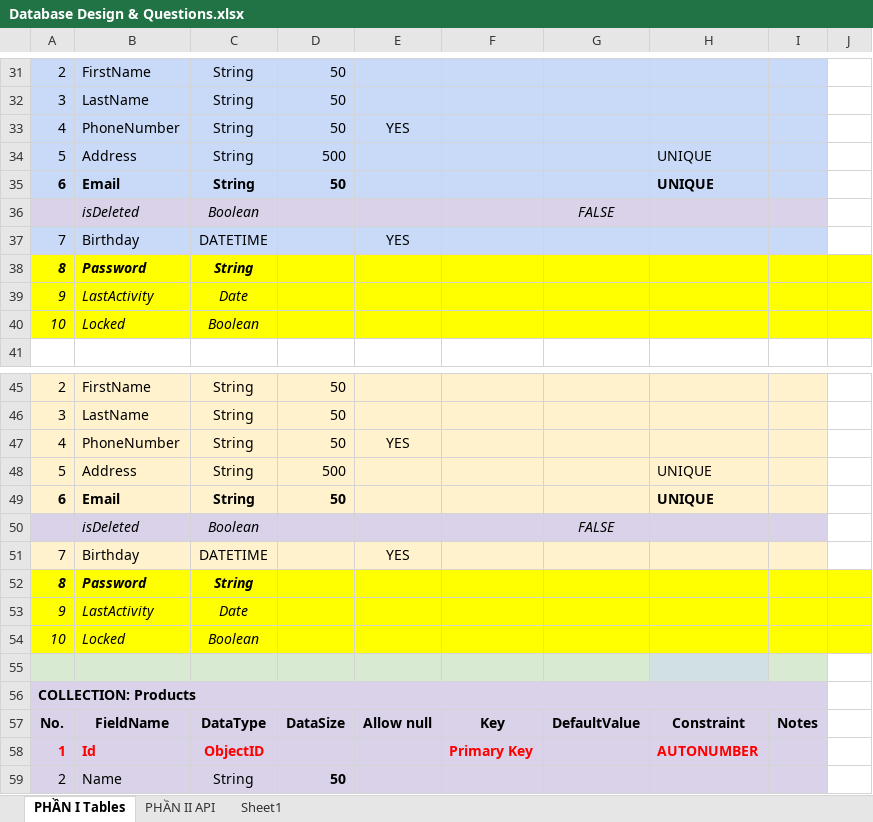
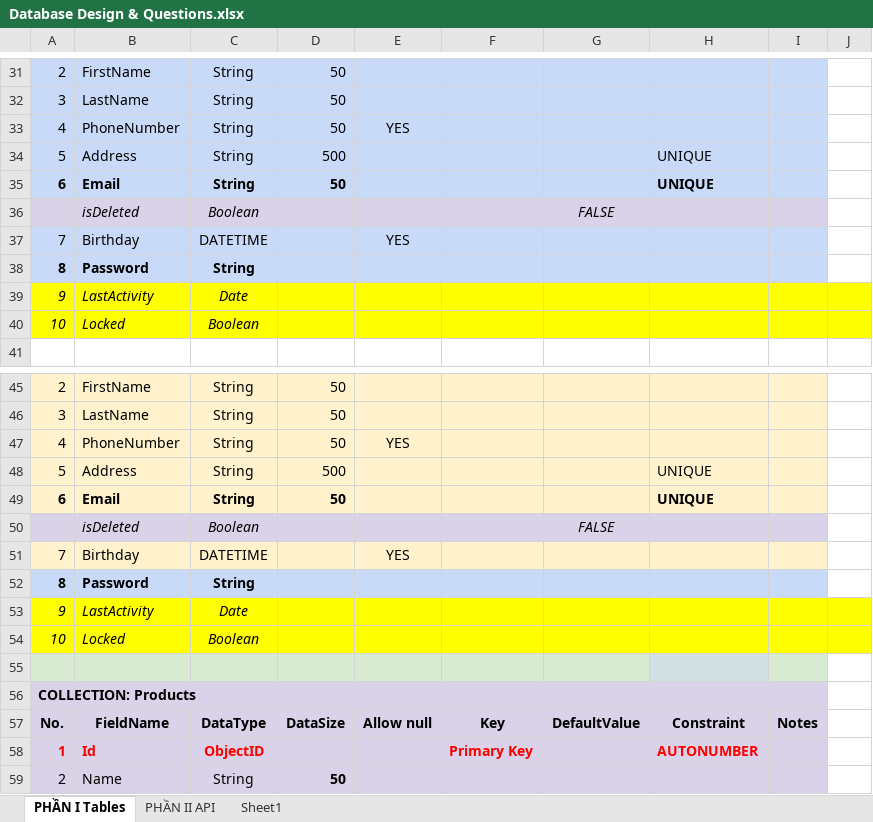
Before and after one commit to trinhphuongdesigner/batch-31-nodejs, an Excel workbook: public/docs/Database Design & Questions.xlsx, sheet PHẦN I Tables, drawn as a sheet; only a part is shown, gaps mark what is left out; values as stored, in another font and other column widths than the file's, no borders; the diff names each change by its address in the sheet, - before the commit and + after, or states it on an @@ line.

```diff
--- a/public/docs/Database Design & Questions.xlsx (sheet PHẦN I Tables)
+++ b/public/docs/Database Design & Questions.xlsx (sheet PHẦN I Tables)
-A38:I38 fill: #FFFF00
+A38:I38 fill: #C9DAF8
-A38:C38 italic: on
+A38:C38 italic: off
-J38 fill: #FFFF00
+J38 fill: none
-A52:I52 fill: #FFFF00
+A52:I52 fill: #C9DAF8
-A52:C52 italic: on
+A52:C52 italic: off
-J52 fill: #FFFF00
+J52 fill: none
```
Also changed, not shown: 7 other files.
